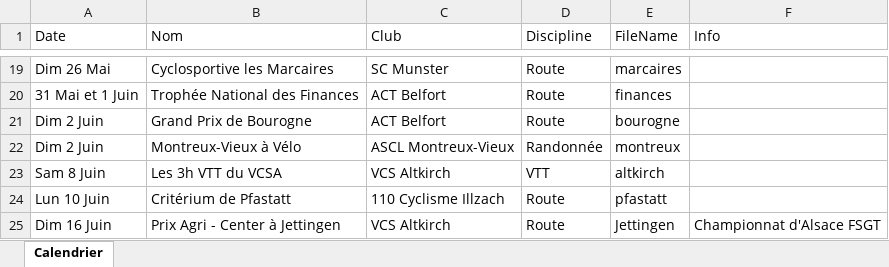
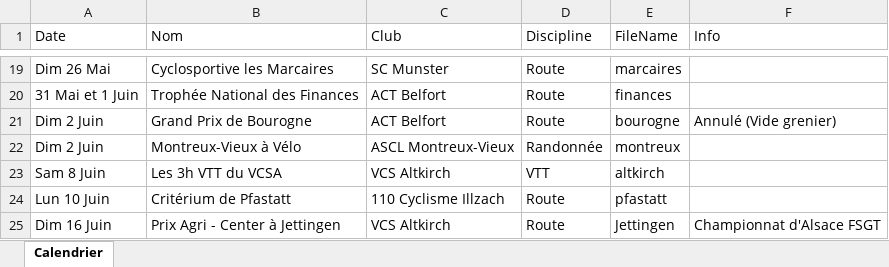
Before and after one commit to FlorianKohler/68-FSGT-Cyclisme-Alsace, an Excel workbook: Calendrier.xlsx, sheet Calendrier, drawn as a sheet; only a part is shown, gaps mark what is left out; values as stored, in another font and other column widths than the file's, no borders; the diff names each change by its address in the sheet, - before the commit and + after, or states it on an @@ line.

```diff
--- a/Calendrier.xlsx (sheet Calendrier)
+++ b/Calendrier.xlsx (sheet Calendrier)
-F21 (Info): (empty)
+F21 (Info): Annulé (Vide grenier)
```
Also changed, not shown: 1 other file.
